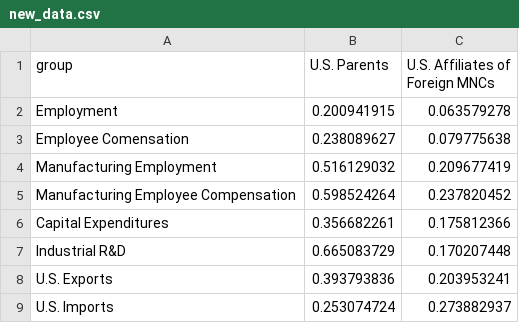
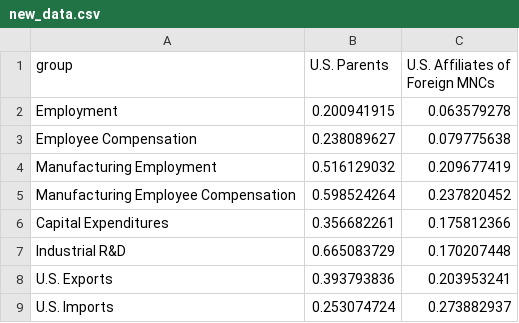
Before and after one commit to rebeccadanae/hutchins-goliaths-1-1, a CSV file: new_data.csv, drawn as a sheet.

```diff
--- a/new_data.csv
+++ b/new_data.csv
@@ -2,3 +2,3 @@
 Employment,0.200941915,0.063579278
-Employee Comensation,0.238089627,0.079775638
+Employee Compensation,0.238089627,0.079775638
 Manufacturing Employment,0.516129032,0.209677419
```
Also changed, not shown: 2 other files.
